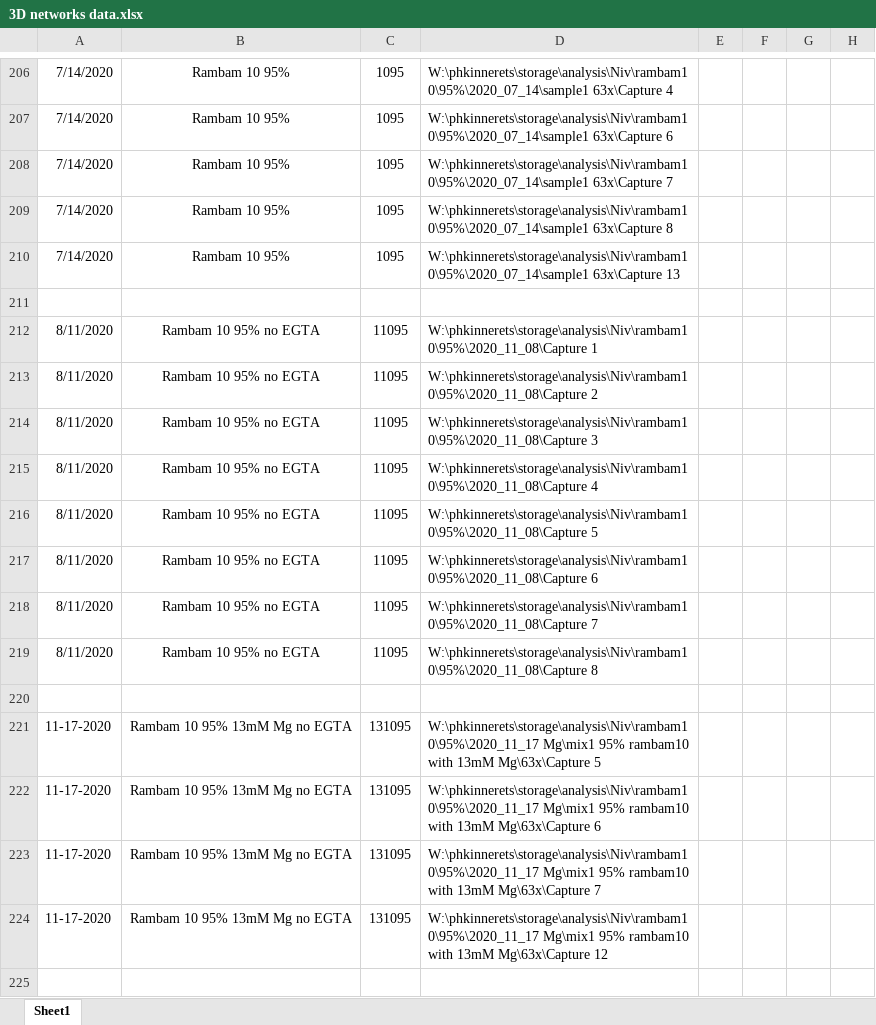
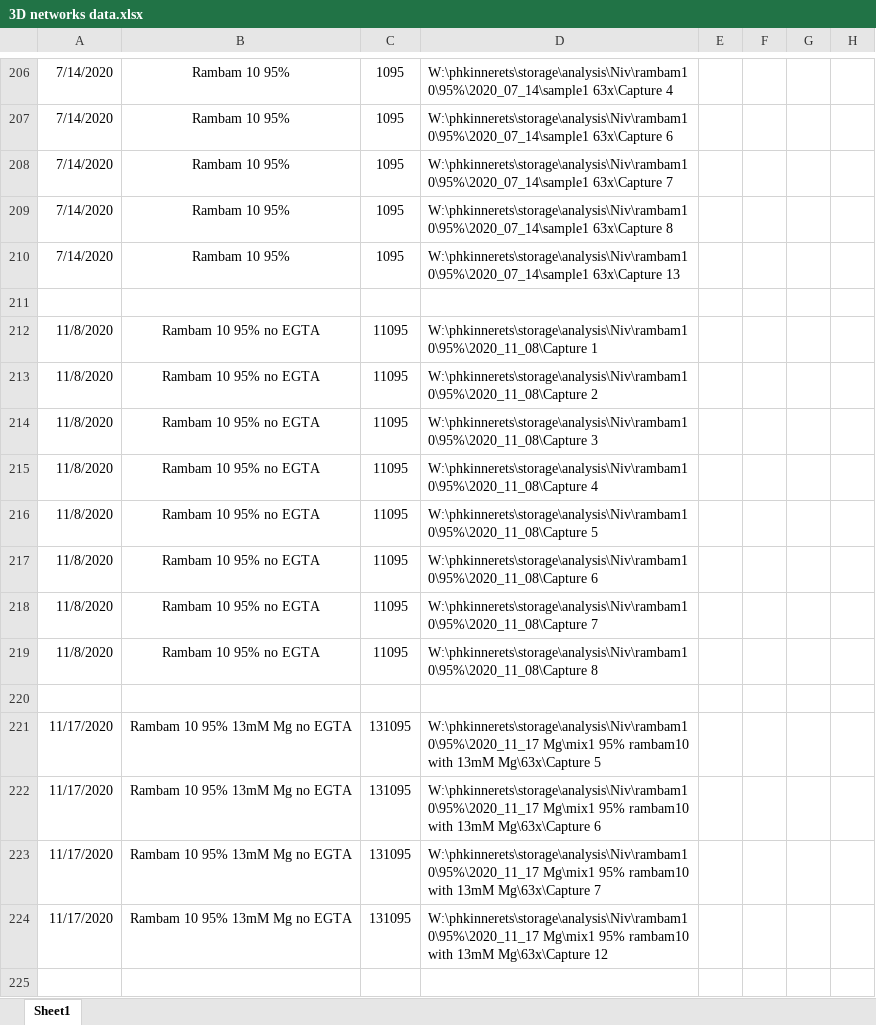
Before and after one commit to nivieru/dropletsRhoV, an Excel workbook: 3D networks data.xlsx, sheet Sheet1, drawn as a sheet; only a part is shown, gaps mark what is left out; values as stored, in another font and other column widths than the file's, no borders; the diff covers the shown part only; the diff names each change by its address in the sheet, - before the commit and + after, or states it on an @@ line.

```diff
--- a/3D networks data.xlsx (sheet Sheet1)
+++ b/3D networks data.xlsx (sheet Sheet1)
-A212:A219: 8/11/2020
+A212:A219: 11/8/2020
-A221:A224: 11-17-2020
+A221:A224: 11/17/2020
```
Also changed, not shown: 43 added rows and 7 edited cells elsewhere in this sheet, 7 other files.
